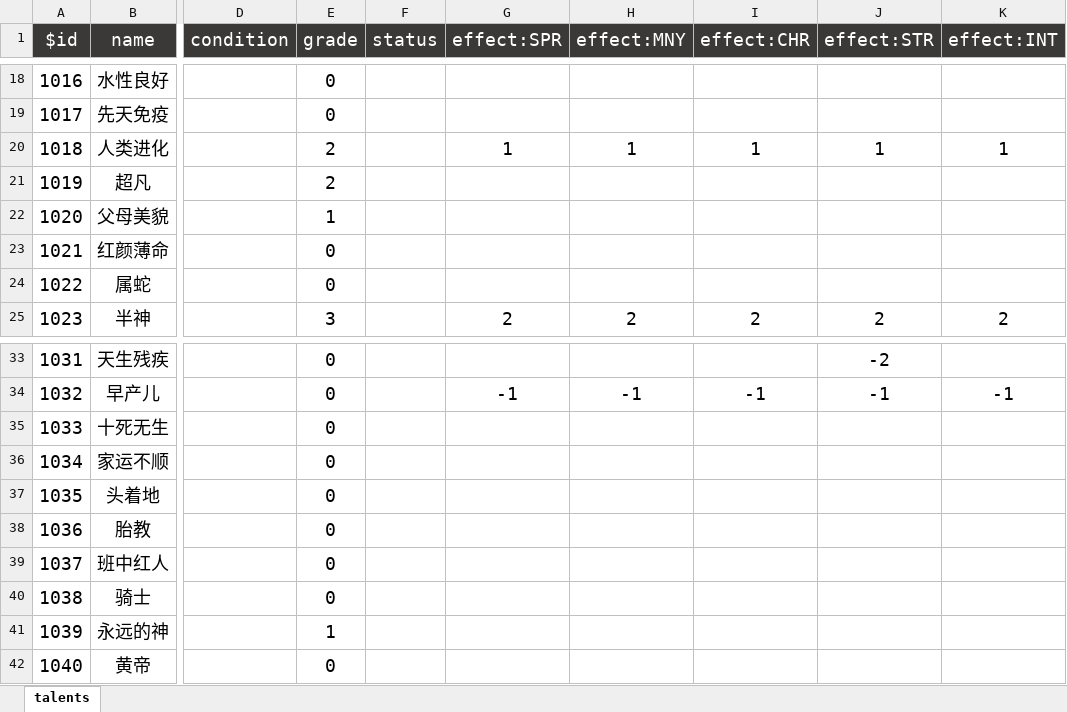
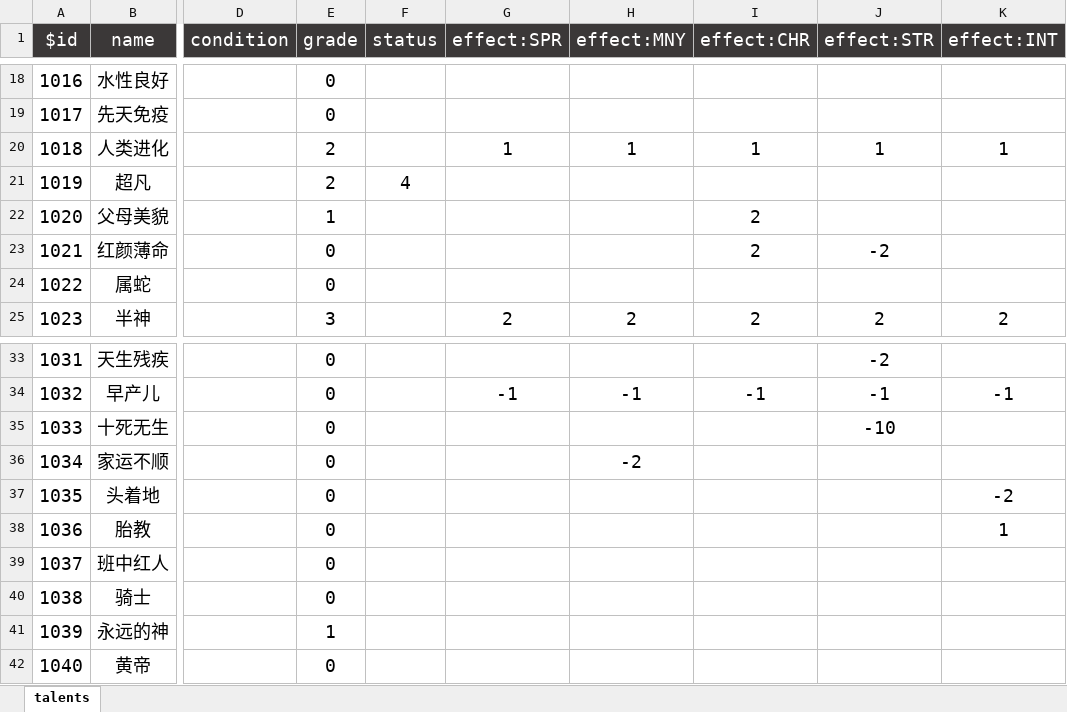
Before and after one commit to xiesean/lifeRestart, an Excel workbook: data/talents.xlsx, sheet talents, drawn as a sheet; only a part is shown, gaps mark what is left out; values as stored, in another font and other column widths than the file's, no borders; the diff names each change by its address in the sheet, - before the commit and + after, or states it on an @@ line.

```diff
--- a/data/talents.xlsx (sheet talents)
+++ b/data/talents.xlsx (sheet talents)
-F21 (status): (empty)
+F21 (status): 4
-I22:I23 (effect:CHR): (empty)
+I22:I23 (effect:CHR): 2
-J23 (effect:STR): (empty)
+J23 (effect:STR): -2
-J35 (effect:STR): (empty)
+J35 (effect:STR): -10
-H36 (effect:MNY): (empty)
+H36 (effect:MNY): -2
-K37 (effect:INT): (empty)
+K37 (effect:INT): -2
-K38 (effect:INT): (empty)
+K38 (effect:INT): 1
```
Also changed, not shown: data/age.xlsx, data/events.xlsx, 3 other files.
